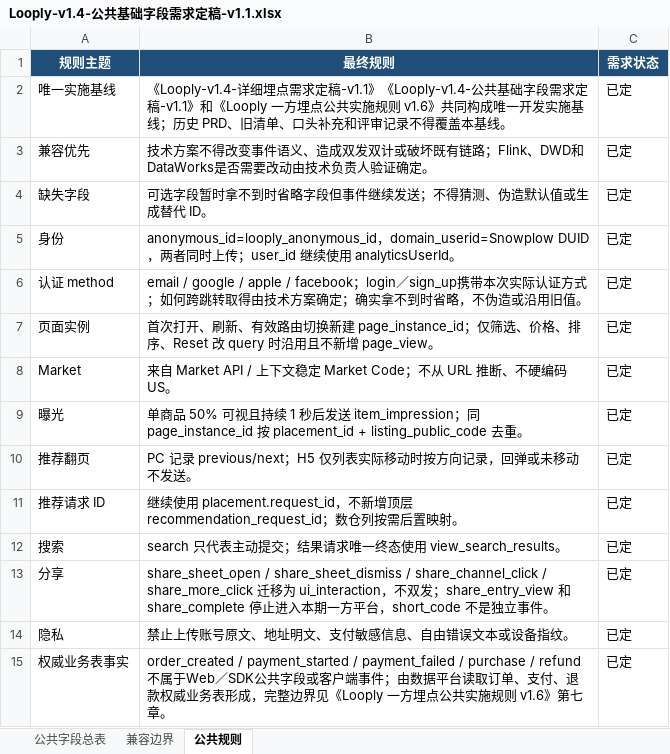
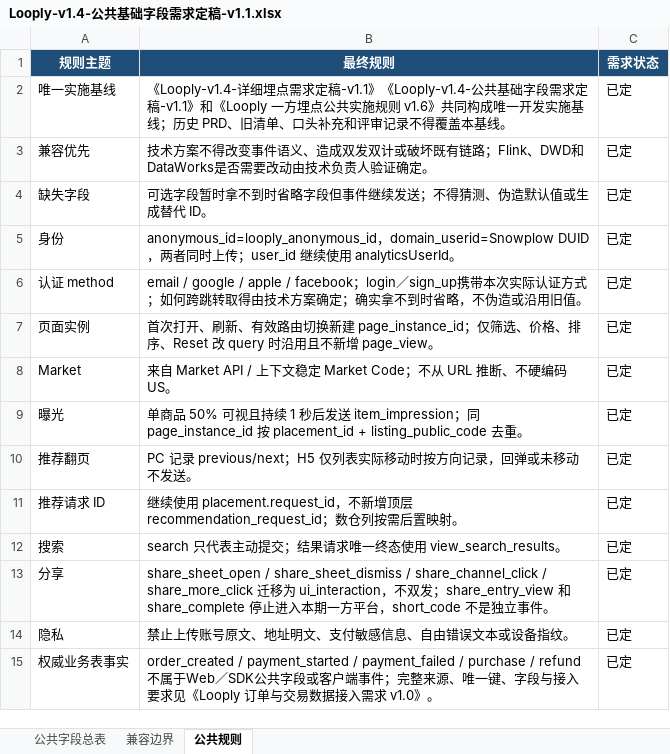
Before and after one commit to happy2snow007-blip/looply-docs, an Excel workbook: docs-数据采集与埋点/一方平台开发基线/Looply-v1.4-公共基础字段需求定稿-v1.1.xlsx, sheet 公共规则, drawn as a sheet; values as stored, in another font and other column widths than the file's, no borders; the diff names each change by its address in the sheet, - before the commit and + after, or states it on an @@ line.

```diff
--- a/docs-数据采集与埋点/一方平台开发基线/Looply-v1.4-公共基础字段需求定稿-v1.1.xlsx (sheet 公共规则)
+++ b/docs-数据采集与埋点/一方平台开发基线/Looply-v1.4-公共基础字段需求定稿-v1.1.xlsx (sheet 公共规则)
-B15 (最终规则): …端事件；由数据平台读取订单、支付、退款权威业务表形成，完整边界见《Looply 一方埋点公共实施规则 v1.6》第七章。
+B15 (最终规则): …端事件；完整来源、唯一键、字段与接入要求见《Looply 订单与交易数据接入需求 v1.0》。
```
Also changed, not shown: sheet 兼容边界, docs-数据采集与埋点/一方平台开发基线/Looply-v1.4-详细埋点需求定稿-v1.1.xlsx, 5 other files.
